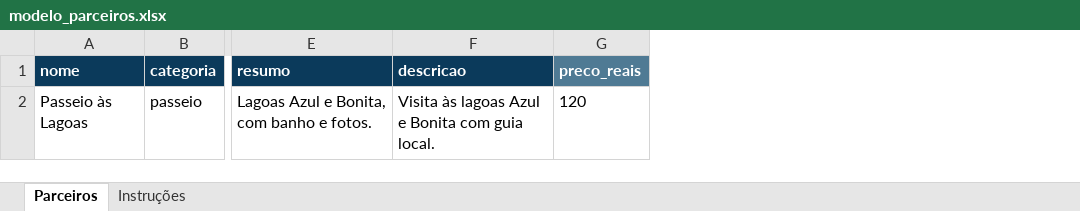
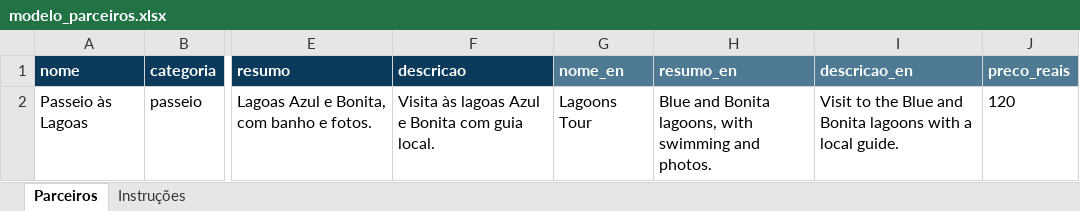
Before and after one commit to rspgameplay-ui/marapass, an Excel workbook: docs/modelo_parceiros.xlsx, sheet Parceiros, drawn as a sheet; only a part is shown, gaps mark what is left out; values as stored, in another font and other column widths than the file's, no borders; the diff names each change by its address in the sheet, - before the commit and + after, or states it on an @@ line.

```diff
--- a/docs/modelo_parceiros.xlsx (sheet Parceiros)
+++ b/docs/modelo_parceiros.xlsx (sheet Parceiros)
+column G (nome_en), row 2: Lagoons Tour
+column H (resumo_en), row 2: Blue and Bonita lagoons, with swimming and photos.
+column I (descricao_en), row 2: Visit to the Blue and Bonita lagoons with a local guide.
```
Also changed, not shown: sheet Instruções, 44 other files.
